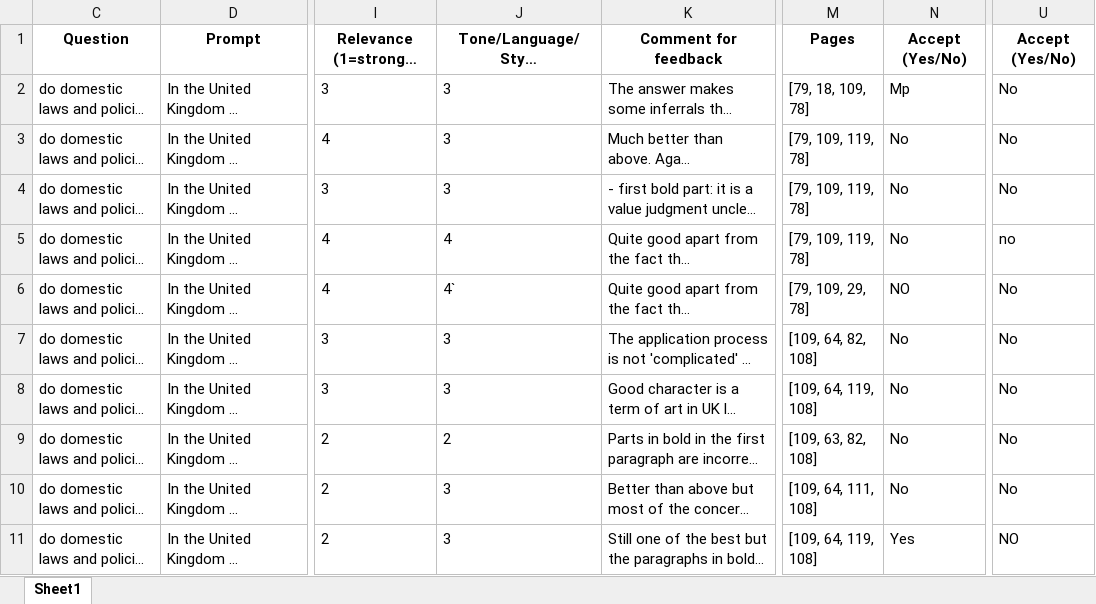
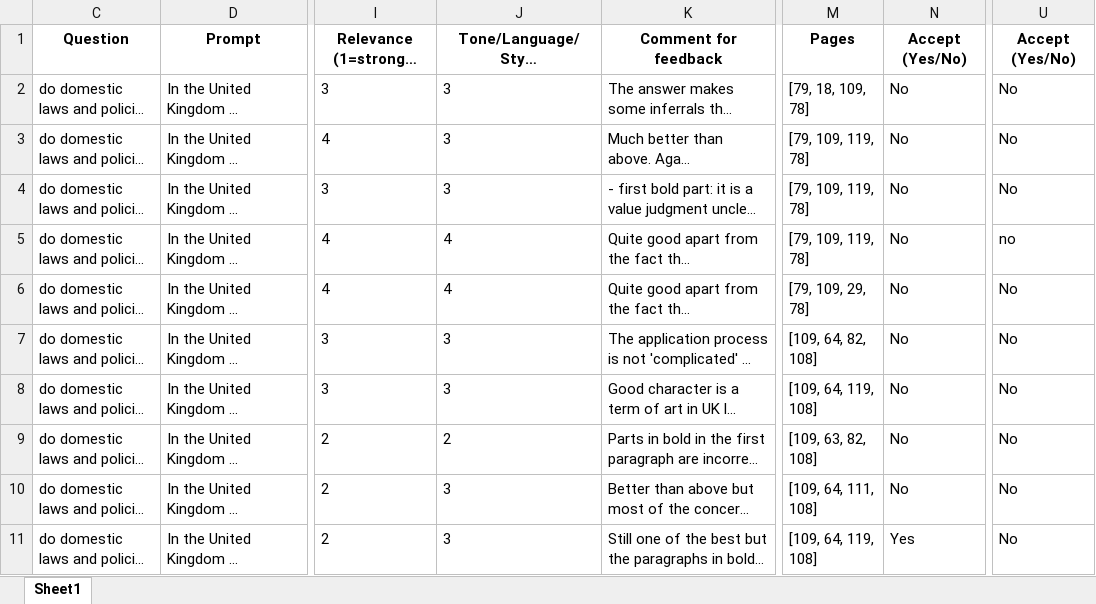
Before and after one commit to cheatham1/UNHCR, an Excel workbook: Asylum_In_Europe_UK_promptdevelopment1_20250129_MF.xlsx, sheet Sheet1, drawn as a sheet; only a part is shown, gaps mark what is left out; long unchanged cells end in …; values as stored, in another font and other column widths than the file's, no borders; the diff names each change by its address in the sheet, - before the commit and + after, or states it on an @@ line.

```diff
--- a/Asylum_In_Europe_UK_promptdevelopment1_20250129_MF.xlsx (sheet Sheet1)
+++ b/Asylum_In_Europe_UK_promptdevelopment1_20250129_MF.xlsx (sheet Sheet1)
-N2: Mp
+N2: No
-J6: 4`
+J6: 4
-N6: NO
+N6: No
-U11: NO
+U11: No
```
Also changed, not shown: 1 other file.
